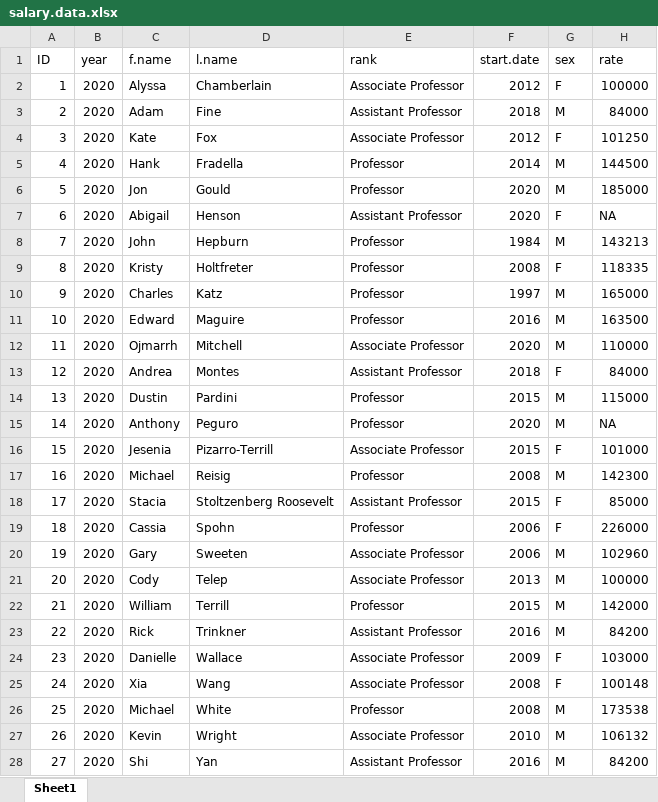
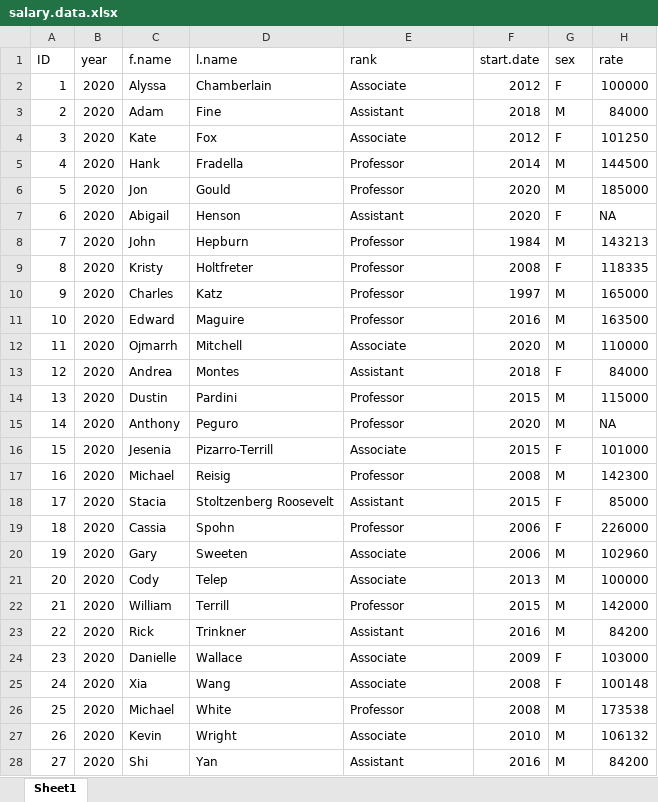
Before and after one commit to jacobtnyoung/CCJfacultysalary, an Excel workbook: salary.data.xlsx, sheet Sheet1, drawn as a sheet; only a part is shown; values as stored, in another font and other column widths than the file's, no borders; the diff covers the shown part only; the diff names each change by its address in the sheet, - before the commit and + after, or states it on an @@ line.

```diff
--- a/salary.data.xlsx (sheet Sheet1)
+++ b/salary.data.xlsx (sheet Sheet1)
-E2 (rank): Associate Professor
+E2 (rank): Associate
-E3 (rank): Assistant Professor
+E3 (rank): Assistant
-E4 (rank): Associate Professor
+E4 (rank): Associate
-E7 (rank): Assistant Professor
+E7 (rank): Assistant
-E12 (rank): Associate Professor
+E12 (rank): Associate
-E13 (rank): Assistant Professor
+E13 (rank): Assistant
-E16 (rank): Associate Professor
+E16 (rank): Associate
-E18 (rank): Assistant Professor
+E18 (rank): Assistant
-E20:E21 (rank): Associate Professor
+E20:E21 (rank): Associate
-E23 (rank): Assistant Professor
+E23 (rank): Assistant
-E24:E25 (rank): Associate Professor
+E24:E25 (rank): Associate
-E27 (rank): Associate Professor
+E27 (rank): Associate
-E28 (rank): Assistant Professor
+E28 (rank): Assistant
```
Also changed, not shown: 33 edited cells elsewhere in this sheet, 2 other files.
